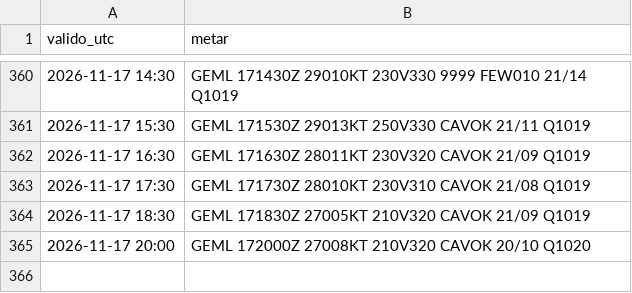
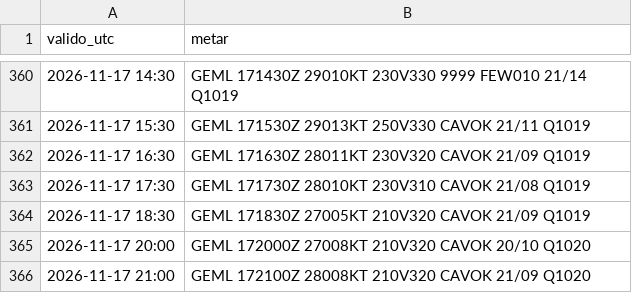
Before and after one commit to pabloauxiliar7/aterriza-mln, a CSV file: data/historico/2026-11.csv, drawn as a sheet; only a part is shown, gaps mark what is left out.

```diff
--- a/data/historico/2026-11.csv
+++ b/data/historico/2026-11.csv
@@ -365 +365,2 @@ valido_utc,metar
 2026-11-17 20:00,GEML 172000Z 27008KT 210V320 CAVOK 20/10 Q1020
+2026-11-17 21:00,GEML 172100Z 28008KT 210V320 CAVOK 21/09 Q1020
```
Also changed, not shown: 2 other files.
